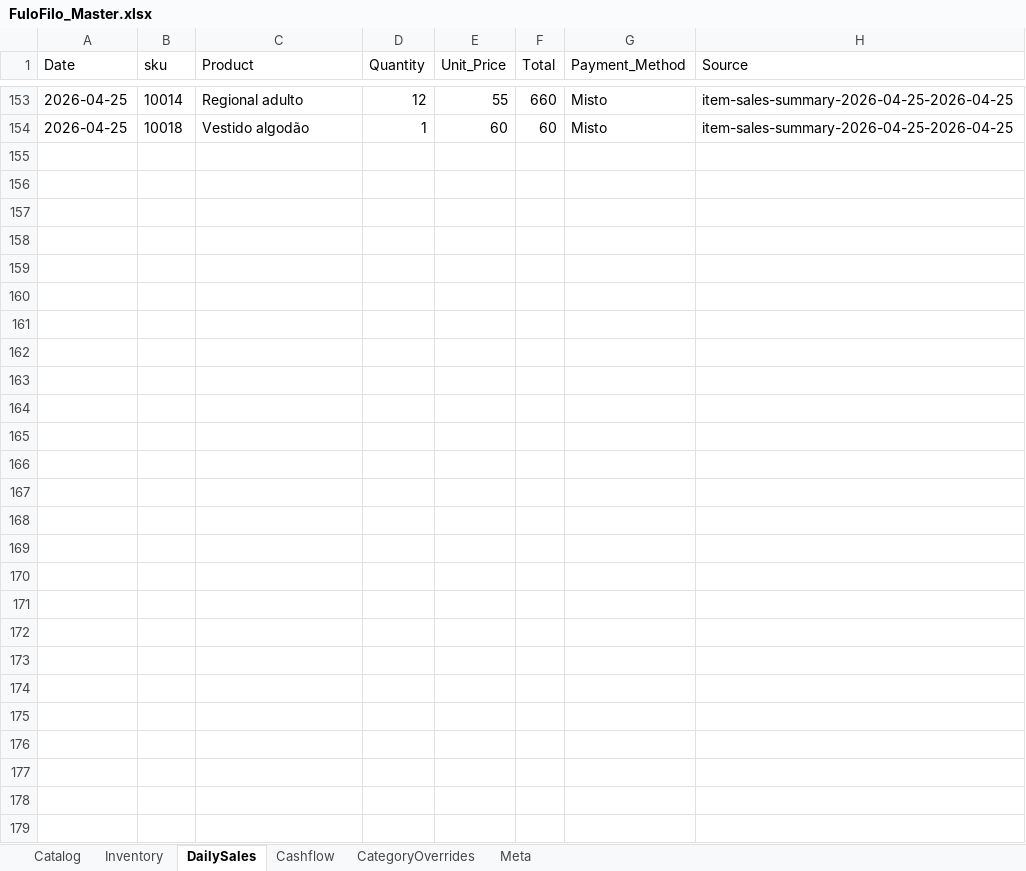
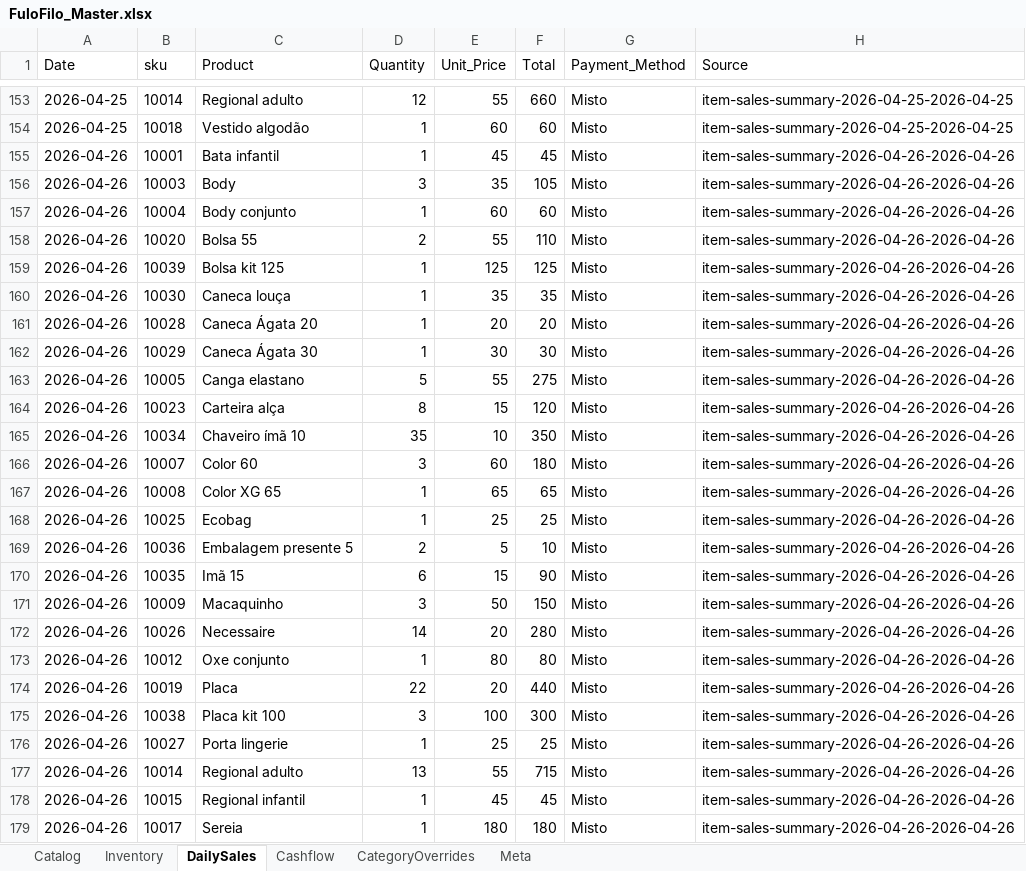
Before and after one commit to AUTOGIO/fulofilo-analytics, an Excel workbook: data/excel/FuloFilo_Master.xlsx, sheet DailySales, drawn as a sheet; only a part is shown, gaps mark what is left out; values as stored, in another font and other column widths than the file's, no borders; the diff names each change by its address in the sheet, - before the commit and + after, or states it on an @@ line.

Commit message:
auto: ingest sales 2026-04-26

```diff
--- a/data/excel/FuloFilo_Master.xlsx (sheet DailySales)
+++ b/data/excel/FuloFilo_Master.xlsx (sheet DailySales)
+row 155: 2026-04-26 | 10001 | Bata infantil | 1 | 45 | 45 | Misto | item-sales-summary-2026-04-26-2026-04-26
+row 156: 2026-04-26 | 10003 | Body | 3 | 35 | 105 | Misto | item-sales-summary-2026-04-26-2026-04-26
+row 157: 2026-04-26 | 10004 | Body conjunto | 1 | 60 | 60 | Misto | item-sales-summary-2026-04-26-2026-04-26
+row 158: 2026-04-26 | 10020 | Bolsa 55 | 2 | 55 | 110 | Misto | item-sales-summary-2026-04-26-2026-04-26
+row 159: 2026-04-26 | 10039 | Bolsa kit 125 | 1 | 125 | 125 | Misto | item-sales-summary-2026-04-26-2026-04-26
+row 160: 2026-04-26 | 10030 | Caneca louça | 1 | 35 | 35 | Misto | item-sales-summary-2026-04-26-2026-04-26
+row 161: 2026-04-26 | 10028 | Caneca Ágata 20 | 1 | 20 | 20 | Misto | item-sales-summary-2026-04-26-2026-04-26
+row 162: 2026-04-26 | 10029 | Caneca Ágata 30 | 1 | 30 | 30 | Misto | item-sales-summary-2026-04-26-2026-04-26
+row 163: 2026-04-26 | 10005 | Canga elastano | 5 | 55 | 275 | Misto | item-sales-summary-2026-04-26-2026-04-26
+row 164: 2026-04-26 | 10023 | Carteira alça | 8 | 15 | 120 | Misto | item-sales-summary-2026-04-26-2026-04-26
+row 165: 2026-04-26 | 10034 | Chaveiro ímã 10 | 35 | 10 | 350 | Misto | item-sales-summary-2026-04-26-2026-04-26
+row 166: 2026-04-26 | 10007 | Color 60 | 3 | 60 | 180 | Misto | item-sales-summary-2026-04-26-2026-04-26
+row 167: 2026-04-26 | 10008 | Color XG 65 | 1 | 65 | 65 | Misto | item-sales-summary-2026-04-26-2026-04-26
+row 168: 2026-04-26 | 10025 | Ecobag | 1 | 25 | 25 | Misto | item-sales-summary-2026-04-26-2026-04-26
+row 169: 2026-04-26 | 10036 | Embalagem presente 5 | 2 | 5 | 10 | Misto | item-sales-summary-2026-04-26-2026-04-26
+row 170: 2026-04-26 | 10035 | Imã 15 | 6 | 15 | 90 | Misto | item-sales-summary-2026-04-26-2026-04-26
+row 171: 2026-04-26 | 10009 | Macaquinho | 3 | 50 | 150 | Misto | item-sales-summary-2026-04-26-2026-04-26
+row 172: 2026-04-26 | 10026 | Necessaire | 14 | 20 | 280 | Misto | item-sales-summary-2026-04-26-2026-04-26
+row 173: 2026-04-26 | 10012 | Oxe conjunto | 1 | 80 | 80 | Misto | item-sales-summary-2026-04-26-2026-04-26
+row 174: 2026-04-26 | 10019 | Placa | 22 | 20 | 440 | Misto | item-sales-summary-2026-04-26-2026-04-26
+row 175: 2026-04-26 | 10038 | Placa kit 100 | 3 | 100 | 300 | Misto | item-sales-summary-2026-04-26-2026-04-26
+row 176: 2026-04-26 | 10027 | Porta lingerie | 1 | 25 | 25 | Misto | item-sales-summary-2026-04-26-2026-04-26
+row 177: 2026-04-26 | 10014 | Regional adulto | 13 | 55 | 715 | Misto | item-sales-summary-2026-04-26-2026-04-26
+row 178: 2026-04-26 | 10015 | Regional infantil | 1 | 45 | 45 | Misto | item-sales-summary-2026-04-26-2026-04-26
+row 179: 2026-04-26 | 10017 | Sereia | 1 | 180 | 180 | Misto | item-sales-summary-2026-04-26-2026-04-26
```
Also changed, not shown: sheet Cashflow, 4 other files.
